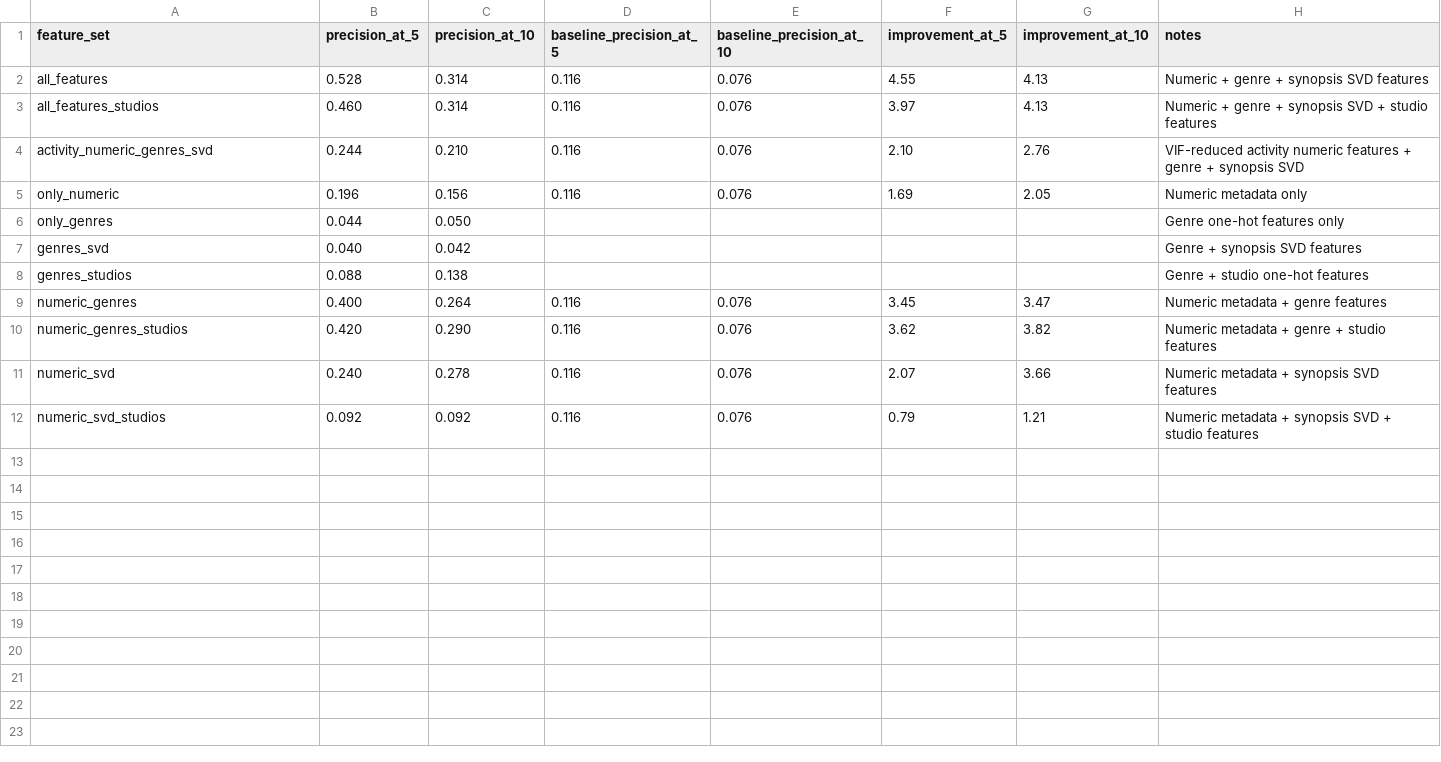
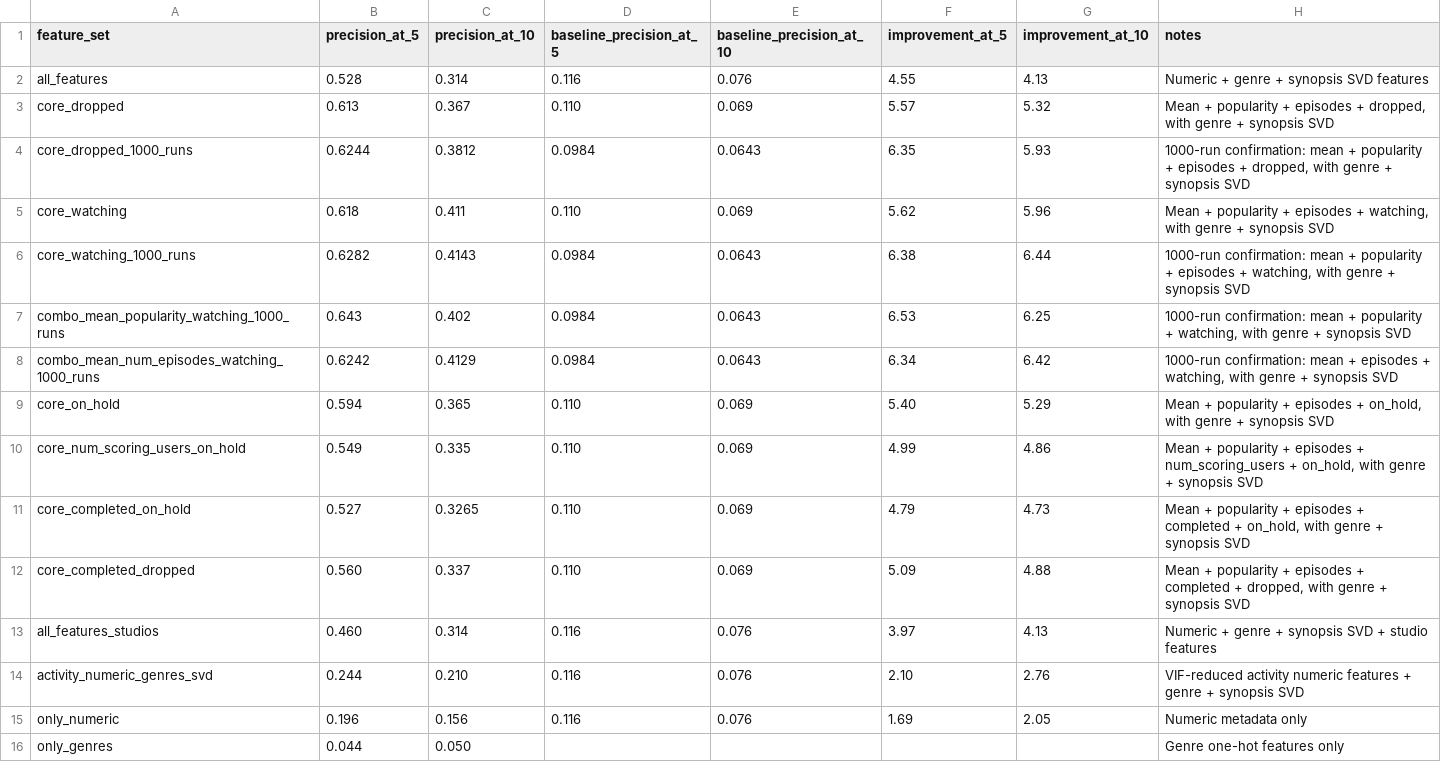
Before and after one commit to sidmetikala-dev/anirec_v2, a CSV file: metrics/features_set_selection_20260615_153918.csv, drawn as a sheet; only a part is shown; the shorter side is filled out with more unchanged rows; the diff names each change by its address in the sheet, - before the commit and + after, or states it on an @@ line.

Commit message:
Tried all the combos
Finished running 64 set combos and 255 set combos and found the best combo in 255 set combos.

```diff
--- a/metrics/features_set_selection_20260615_153918.csv
+++ b/metrics/features_set_selection_20260615_153918.csv
+row 3: core_dropped | 0.613 | 0.367 | 0.110 | 0.069 | 5.57 | 5.32 | Mean + popularity + episodes + dropped, with genre + synopsis SVD
+row 4: core_dropped_1000_runs | 0.6244 | 0.3812 | 0.0984 | 0.0643 | 6.35 | 5.93 | 1000-run confirmation: mean + popularity + episodes + dropped, with genre + synopsis SVD
+row 5: core_watching | 0.618 | 0.411 | 0.110 | 0.069 | 5.62 | 5.96 | Mean + popularity + episodes + watching, with genre + synopsis SVD
+row 6: core_watching_1000_runs | 0.6282 | 0.4143 | 0.0984 | 0.0643 | 6.38 | 6.44 | 1000-run confirmation: mean + popularity + episodes + watching, with genre + synopsis SVD
+row 7: combo_mean_popularity_watching_1000_runs | 0.643 | 0.402 | 0.0984 | 0.0643 | 6.53 | 6.25 | 1000-run confirmation: mean + popularity + watching, with genre + synopsis SVD
+row 8: combo_mean_num_episodes_watching_1000_runs | 0.6242 | 0.4129 | 0.0984 | 0.0643 | 6.34 | 6.42 | 1000-run confirmation: mean + episodes + watching, with genre + synopsis SVD
+row 9: core_on_hold | 0.594 | 0.365 | 0.110 | 0.069 | 5.40 | 5.29 | Mean + popularity + episodes + on_hold, with genre + synopsis SVD
+row 10: core_num_scoring_users_on_hold | 0.549 | 0.335 | 0.110 | 0.069 | 4.99 | 4.86 | Mean + popularity + episodes + num_scoring_users + on_hold, with genre + synopsis SVD
+row 11: core_completed_on_hold | 0.527 | 0.3265 | 0.110 | 0.069 | 4.79 | 4.73 | Mean + popularity + episodes + completed + on_hold, with genre + synopsis SVD
+row 12: core_completed_dropped | 0.560 | 0.337 | 0.110 | 0.069 | 5.09 | 4.88 | Mean + popularity + episodes + completed + dropped, with genre + synopsis SVD
```
Also changed, not shown: 2 other files.
